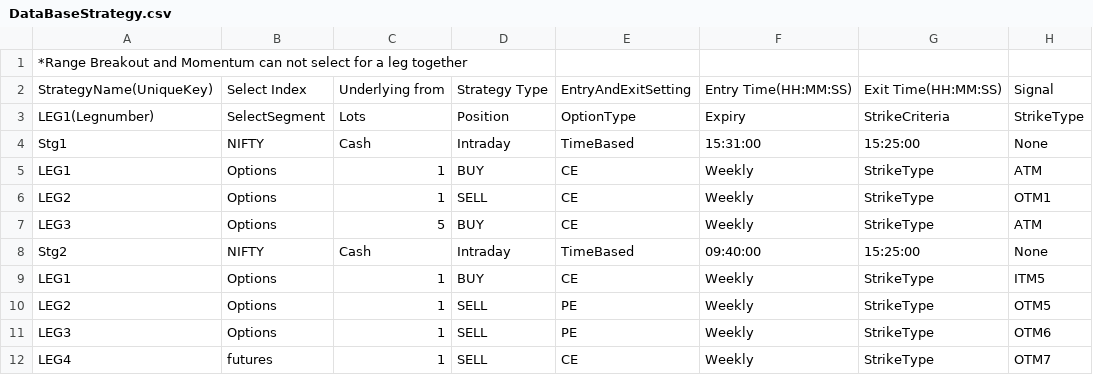
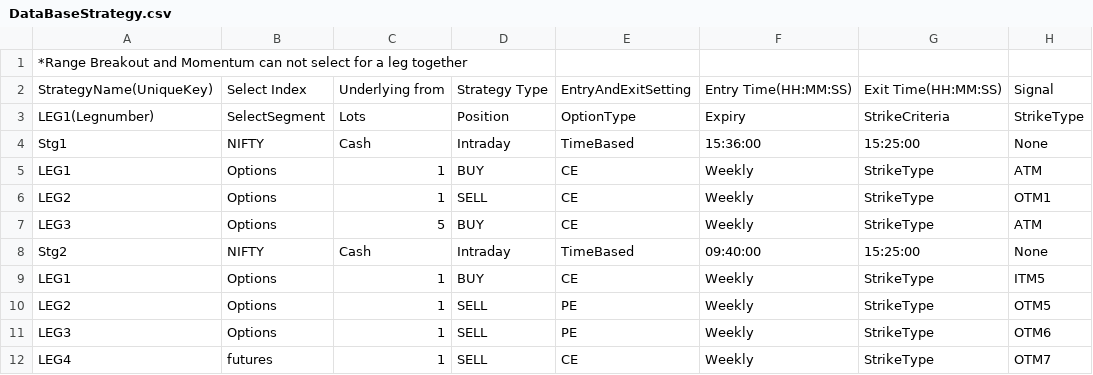
Before and after one commit to VishwaIKM/AlgoTerminal_Solution, a CSV file: UnitTest_Resources/DataBaseStrategy.csv, drawn as a sheet; only a part is shown; the diff names each change by its address in the sheet, - before the commit and + after, or states it on an @@ line.

```diff
--- a/UnitTest_Resources/DataBaseStrategy.csv
+++ b/UnitTest_Resources/DataBaseStrategy.csv
-F4: 15:31:00
+F4: 15:36:00
```
Also changed, not shown: 16 other files.
